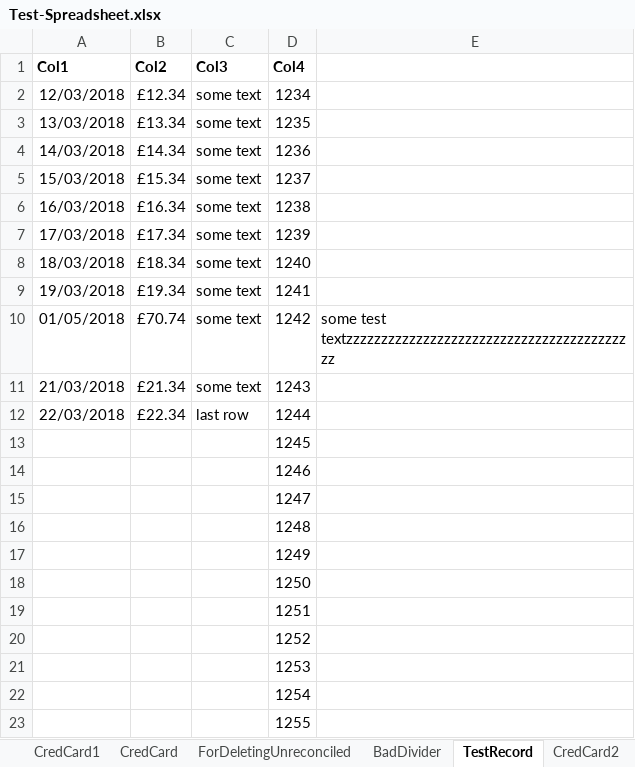
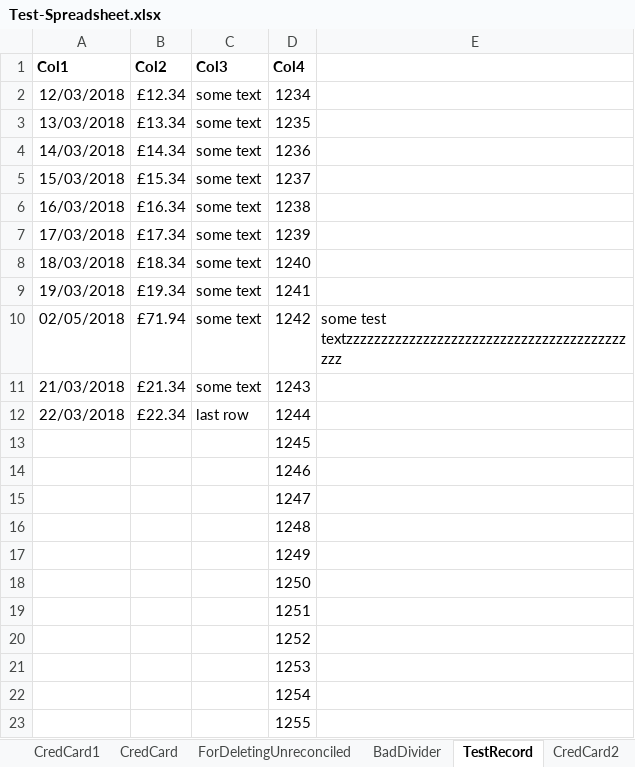
Before and after one commit to claresudbery/Reconciliate, an Excel workbook: spreadsheet-samples/Test-Spreadsheet.xlsx, sheet TestRecord, drawn as a sheet; values as stored, in another font and other column widths than the file's, no borders; the diff names each change by its address in the sheet, - before the commit and + after, or states it on an @@ line.

Commit message:
Stop ignoring Excel record tests.

```diff
--- a/spreadsheet-samples/Test-Spreadsheet.xlsx (sheet TestRecord)
+++ b/spreadsheet-samples/Test-Spreadsheet.xlsx (sheet TestRecord)
-A10 (Col1): 01/05/2018
+A10 (Col1): 02/05/2018
-B10 (Col2): £70.74
+B10 (Col2): £71.94
-E10: some test textzzzzzzzzzzzzzzzzzzzzzzzzzzzzzzzzzzzzzzzzzz
+E10: some test textzzzzzzzzzzzzzzzzzzzzzzzzzzzzzzzzzzzzzzzzzzz
```
Also changed, not shown: sheet Expected Out, 2 other files.
